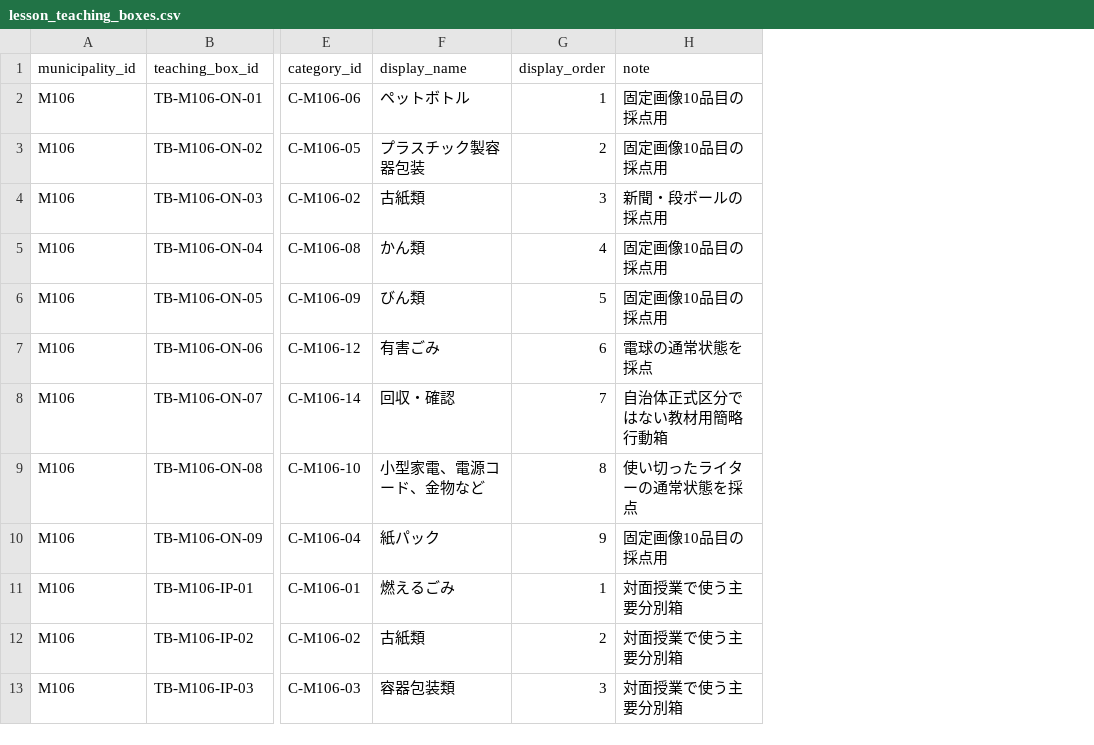
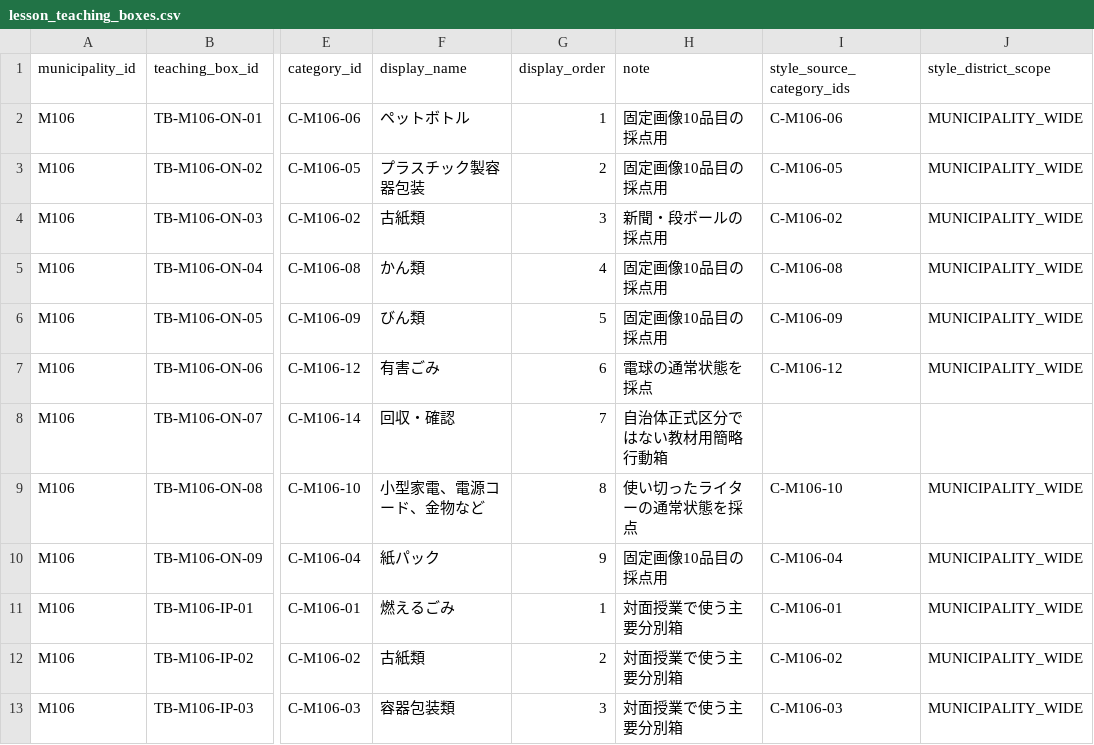
Before and after one commit to testeste55555/Separate-garbage, a CSV file: data/app/lesson_teaching_boxes.csv, drawn as a sheet; only a part is shown, gaps mark what is left out; the diff names each change by its address in the sheet, - before the commit and + after, or states it on an @@ line.

Commit message:
Implement regional LESSON_READY_10 batch

```diff
--- a/data/app/lesson_teaching_boxes.csv
+++ b/data/app/lesson_teaching_boxes.csv
+column I (style_source_category_ids), rows 2-13: C-M106-06 | C-M106-05 | C-M106-02 | C-M106-08 | C-M106-09 | C-M106-12 |  | C-M106-10 | C-M106-04 | C-M106-01 | C-M106-02 | C-M106-03
+column J (style_district_scope), rows 2-13: MUNICIPALITY_WIDE | MUNICIPALITY_WIDE | MUNICIPALITY_WIDE | MUNICIPALITY_WIDE | MUNICIPALITY_WIDE | MUNICIPALITY_WIDE |  | MUNICIPALITY_WIDE | MUNICIPALITY_WIDE | MUNICIPALITY_WIDE | MUNICIPALITY_WIDE | MUNICIPALITY_WIDE
```
Also changed, not shown: data/app/lesson_variant_groups.csv, data/master/05_deferred_municipalities.csv, 17 other files.
